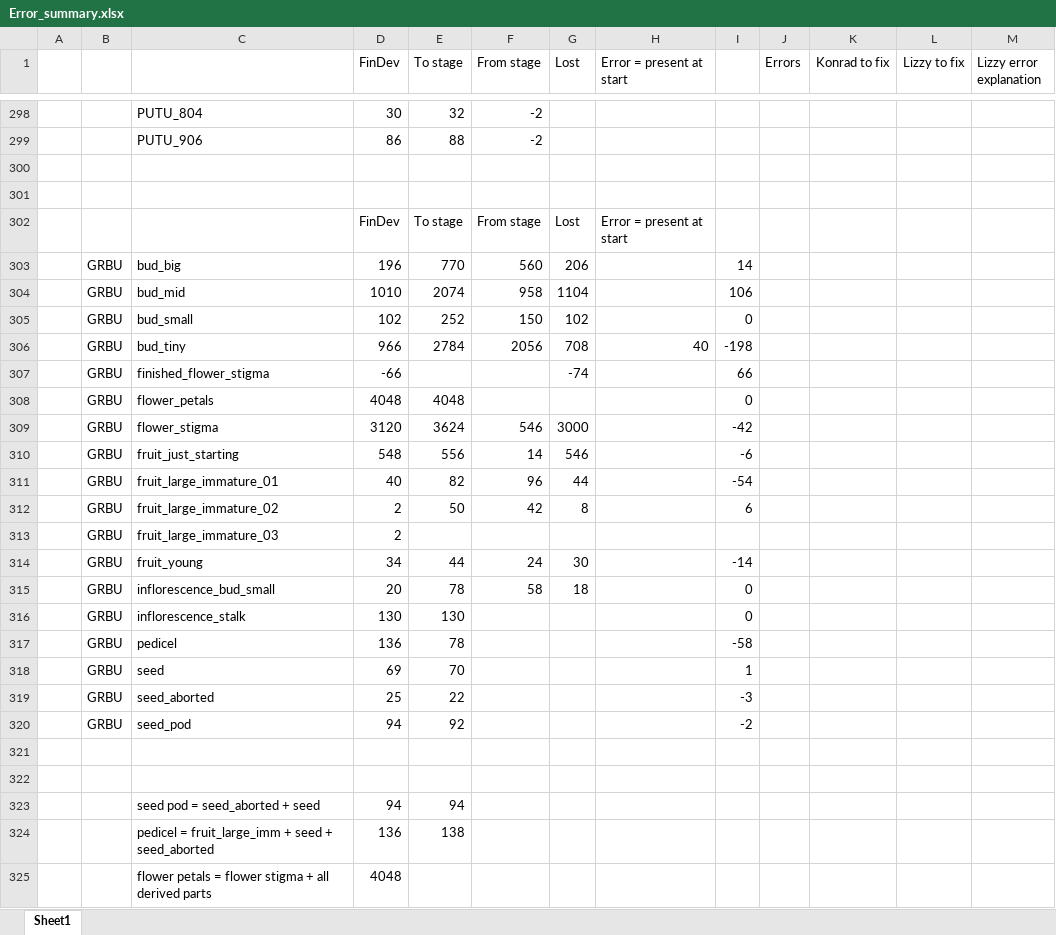
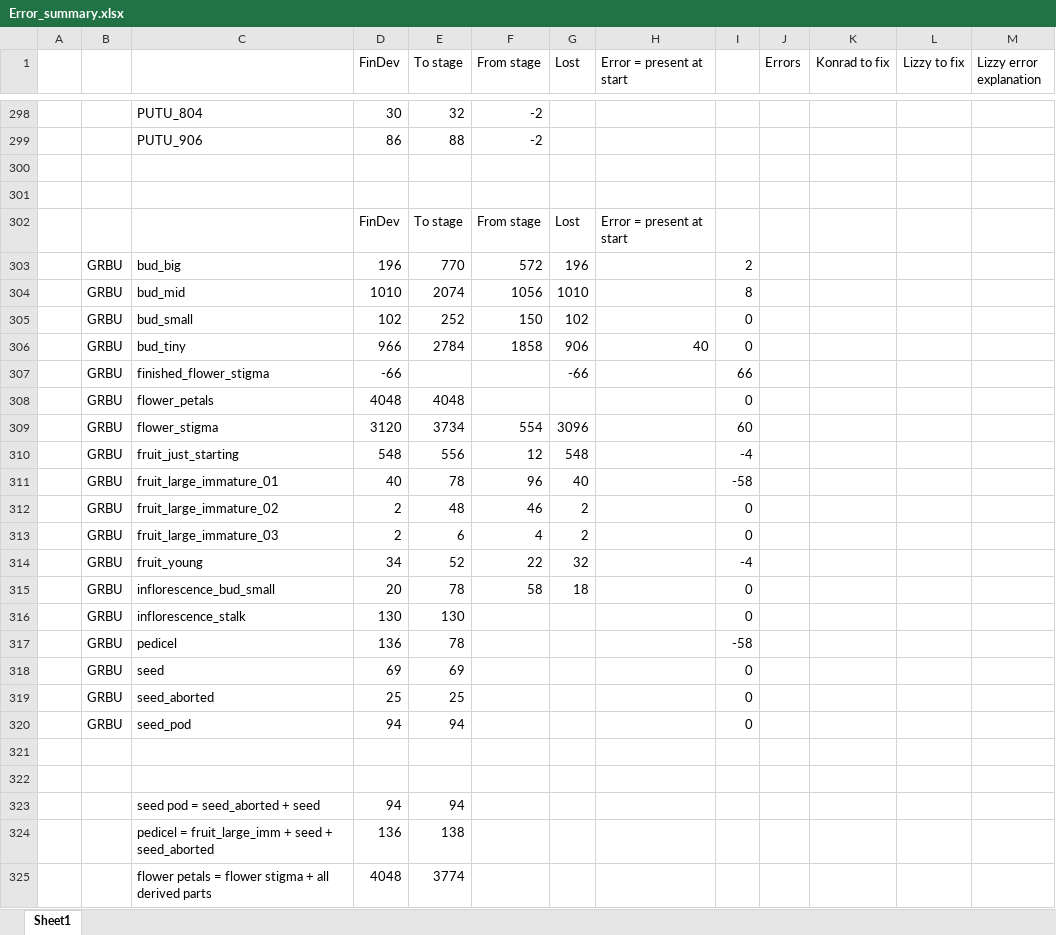
Before and after one commit to dfalster/Reproductive_Allocation_Kuringgai, an Excel workbook: docs/Error_summary.xlsx, sheet Sheet1, drawn as a sheet; only a part is shown, gaps mark what is left out; values as stored, in another font and other column widths than the file's, no borders; removed rows and columns are numbered as before the commit, all else as after; the diff names each change by its address in the sheet, - before the commit and + after, or states it on an @@ line.

Commit message:
adding some flower parts

```diff
--- a/docs/Error_summary.xlsx (sheet Sheet1)
+++ b/docs/Error_summary.xlsx (sheet Sheet1)
-F303 (From stage): 560
+F303 (From stage): 572
-G303 (Lost): 206
+G303 (Lost): 196
-I303: 14
+I303: 2
-F304 (From stage): 958
+F304 (From stage): 1056
-G304 (Lost): 1104
+G304 (Lost): 1010
-I304: 106
+I304: 8
-F306 (From stage): 2056
+F306 (From stage): 1858
-G306 (Lost): 708
+G306 (Lost): 906
-I306: -198
+I306: 0
-G307 (Lost): -74
+G307 (Lost): -66
-row 309:  | GRBU | flower_stigma | 3120 | 3624 | 546 | 3000 |  | -42
+row 309:  | GRBU | flower_stigma | 3120 | 3734 | 554 | 3096 |  | 60
-F310 (From stage): 14
+F310 (From stage): 12
-G310 (Lost): 546
+G310 (Lost): 548
-I310: -6
+I310: -4
-E311 (To stage): 82
+E311 (To stage): 78
-G311 (Lost): 44
+G311 (Lost): 40
-I311: -54
+I311: -58
-row 312:  | GRBU | fruit_large_immature_02 | 2 | 50 | 42 | 8 |  | 6
-row 313:  | GRBU | fruit_large_immature_03 | 2
-row 314:  | GRBU | fruit_young | 34 | 44 | 24 | 30 |  | -14
+row 312:  | GRBU | fruit_large_immature_02 | 2 | 48 | 46 | 2 |  | 0
+row 313:  | GRBU | fruit_large_immature_03 | 2 | 6 | 4 | 2 |  | 0
+row 314:  | GRBU | fruit_young | 34 | 52 | 22 | 32 |  | -4
-E318 (To stage): 70
+E318 (To stage): 69
-I318: 1
+I318: 0
-E319 (To stage): 22
+E319 (To stage): 25
-I319: -3
+I319: 0
-E320 (To stage): 92
+E320 (To stage): 94
-I320: -2
+I320: 0
-E325 (To stage): (empty)
+E325 (To stage): 3774
```
Also changed, not shown: docs/negative_investment_issues.xlsx, 2 other files.
